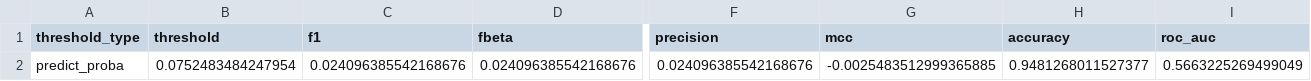
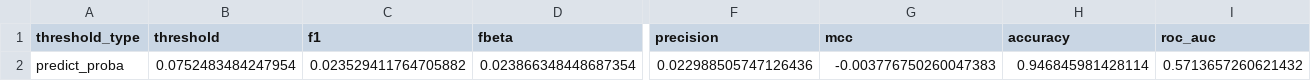
Before and after one commit to DSSGxUK/s22_buckinghamshire, a CSV file: metrics/single_test_results.csv, drawn as a sheet; only a part is shown, gaps mark what is left out; the diff names each change by its address in the sheet, - before the commit and + after, or states it on an @@ line.

```diff
--- a/metrics/single_test_results.csv
+++ b/metrics/single_test_results.csv
-C2 (f1): 0.024096385542168676
+C2 (f1): 0.023529411764705882
-D2 (fbeta): 0.024096385542168676
+D2 (fbeta): 0.023866348448687354
-F2 (precision): 0.024096385542168676
+F2 (precision): 0.022988505747126436
-G2 (mcc): -0.0025483512999365885
+G2 (mcc): -0.003776750260047383
-H2 (accuracy): 0.9481268011527377
+H2 (accuracy): 0.946845981428114
-I2 (roc_auc): 0.5663225269499049
+I2 (roc_auc): 0.5713657260621432
```
Also changed, not shown: 51 other files.
